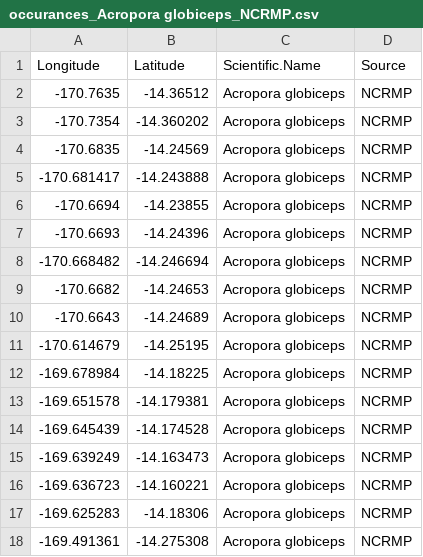
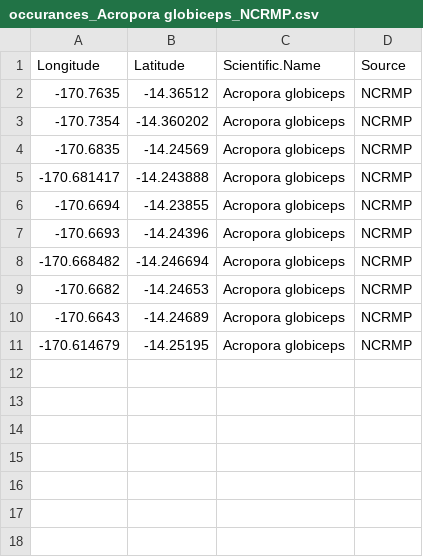
Before and after one commit to krtanaka/esa_coral_as, a CSV file: data/occurances_Acropora globiceps_NCRMP.csv, drawn as a sheet.

```diff
--- a/data/occurances_Acropora globiceps_NCRMP.csv
+++ b/data/occurances_Acropora globiceps_NCRMP.csv
@@ -11,8 +11 @@ Longitude,Latitude,Scientific.Name,Source
 -170.614679,-14.25195,Acropora globiceps,NCRMP
--169.678984,-14.18225,Acropora globiceps,NCRMP
--169.651578,-14.179381,Acropora globiceps,NCRMP
--169.645439,-14.174528,Acropora globiceps,NCRMP
--169.639249,-14.163473,Acropora globiceps,NCRMP
--169.636723,-14.160221,Acropora globiceps,NCRMP
--169.625283,-14.18306,Acropora globiceps,NCRMP
--169.491361,-14.275308,Acropora globiceps,NCRMP
```
Also changed, not shown: 5 other files.
